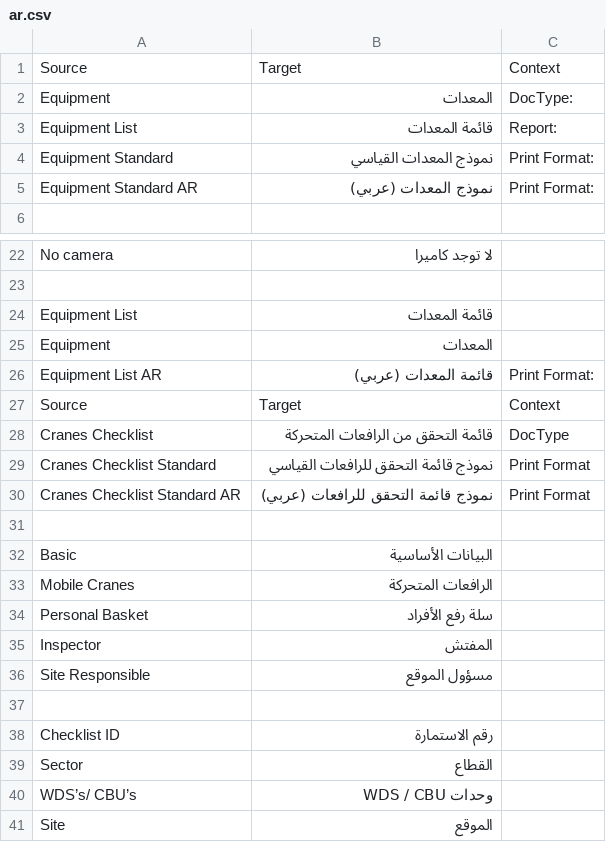
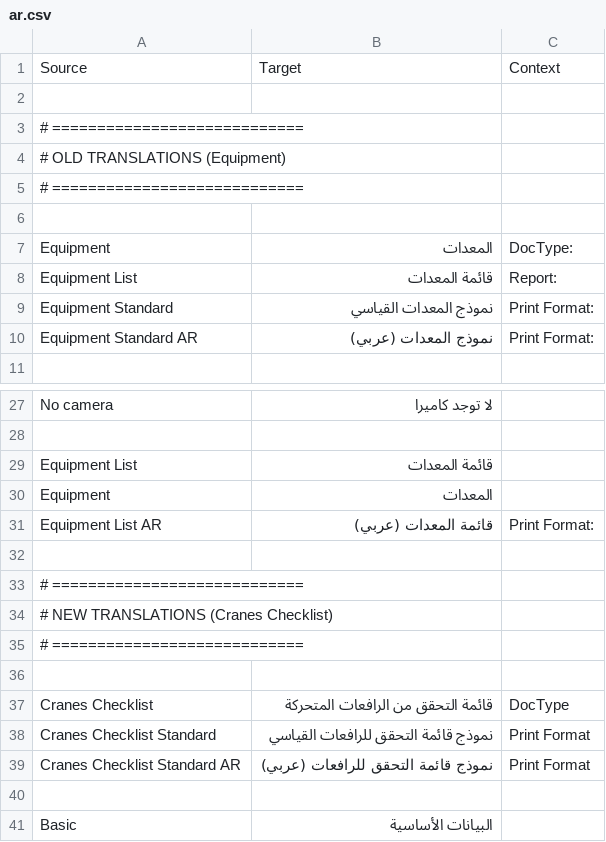
Before and after one commit to mostafael3ref/health_safety, a CSV file: health_safety/translations/ar.csv, drawn as a sheet; only a part is shown, gaps mark what is left out; the shorter side is filled out with more unchanged rows; addresses are those after the commit; the diff names each change by its address in the sheet, - before the commit and + after, or states it on an @@ line.

Commit message:
Update3 ar.csv

```diff
--- a/health_safety/translations/ar.csv
+++ b/health_safety/translations/ar.csv
+row 2: (empty)
+row 3: # ============================
+row 4: # OLD TRANSLATIONS (Equipment)
+row 5: # ============================
+row 6: (empty)
-row 32: Source | Target | Context
+row 32: (empty)
+row 33: # ============================
+row 34: # NEW TRANSLATIONS (Cranes Checklist)
+row 35: # ============================
+row 36: (empty)
```
